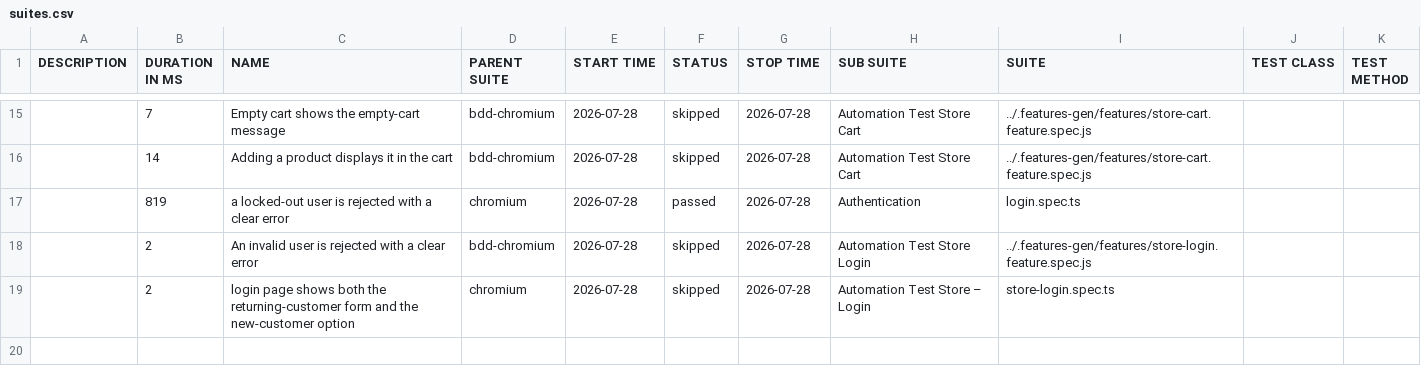
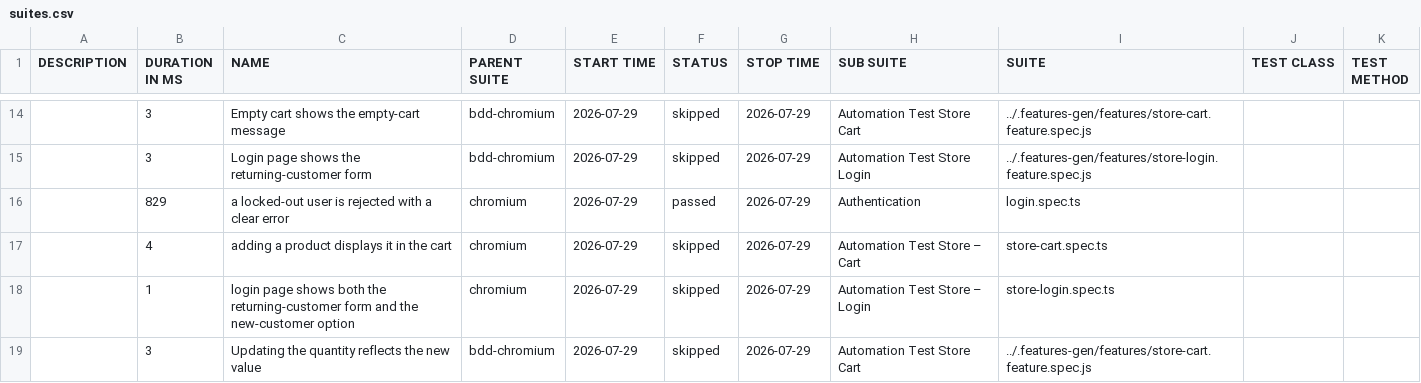
Before and after one commit to Cacheater/playwright-e2e-framework, a CSV file: data/suites.csv, drawn as a sheet; only a part is shown, gaps mark what is left out; the diff covers the shown part only.

```diff
--- a/data/suites.csv
+++ b/data/suites.csv
@@ -15,5 +14,6 @@
-"","7","Empty cart shows the empty-cart message","bdd-chromium","2026-07-28","skipped","2026-07-28","Automation Test Store Cart","../.features-gen/features/store-cart.feature.spec.js","",""
-"","14","Adding a product displays it in the cart","bdd-chromium","2026-07-28","skipped","2026-07-28","Automation Test Store Cart","../.features-gen/features/store-cart.feature.spec.js","",""
-"","819","a locked-out user is rejected with a clear error","chromium","2026-07-28","passed","2026-07-28","Authentication","login.spec.ts","",""
-"","2","An invalid user is rejected with a clear error","bdd-chromium","2026-07-28","skipped","2026-07-28","Automation Test Store Login","../.features-gen/features/store-login.feature.spec.js","",""
-"","2","login page shows both the returning-customer form and the new-customer option","chromium","2026-07-28","skipped","2026-07-28","Automation Test Store – Login","store-login.spec.ts","",""
+"","3","Empty cart shows the empty-cart message","bdd-chromium","2026-07-29","skipped","2026-07-29","Automation Test Store Cart","../.features-gen/features/store-cart.feature.spec.js","",""
+"","3","Login page shows the returning-customer form","bdd-chromium","2026-07-29","skipped","2026-07-29","Automation Test Store Login","../.features-gen/features/store-login.feature.spec.js","",""
+"","829","a locked-out user is rejected with a clear error","chromium","2026-07-29","passed","2026-07-29","Authentication","login.spec.ts","",""
+"","4","adding a product displays it in the cart","chromium","2026-07-29","skipped","2026-07-29","Automation Test Store – Cart","store-cart.spec.ts","",""
+"","1","login page shows both the returning-customer form and the new-customer option","chromium","2026-07-29","skipped","2026-07-29","Automation Test Store – Login","store-login.spec.ts","",""
+"","3","Updating the quantity reflects the new value","bdd-chromium","2026-07-29","skipped","2026-07-29","Automation Test Store Cart","../.features-gen/features/store-cart.feature.spec.js","",""
```
Also changed, not shown: 5 added rows, 6 removed rows and 21 edited cells elsewhere in this file, 50 other files.
